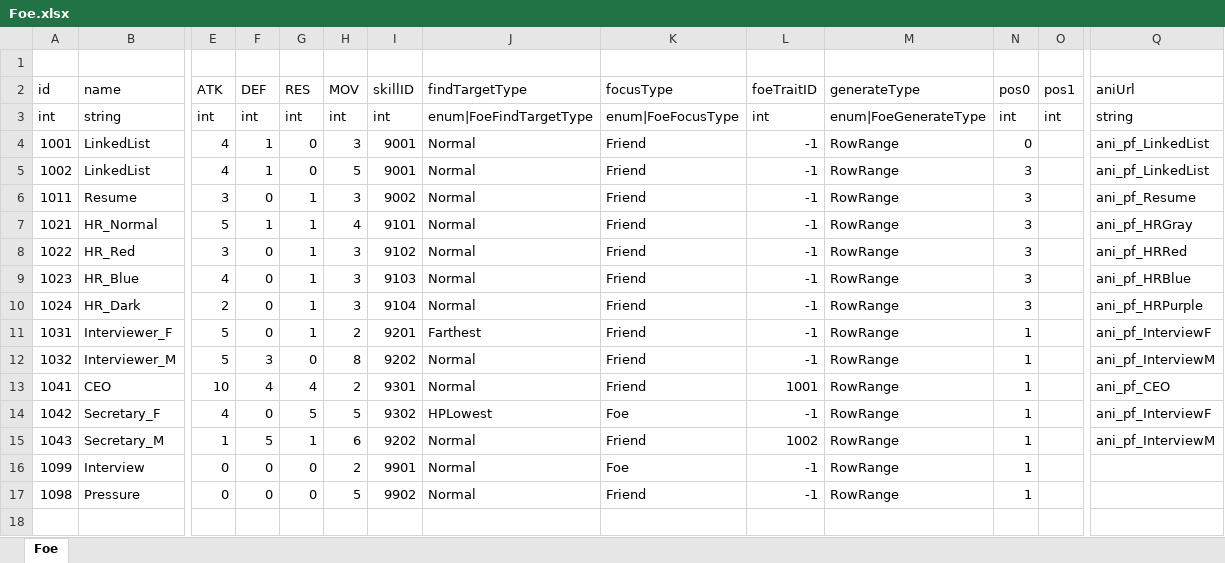
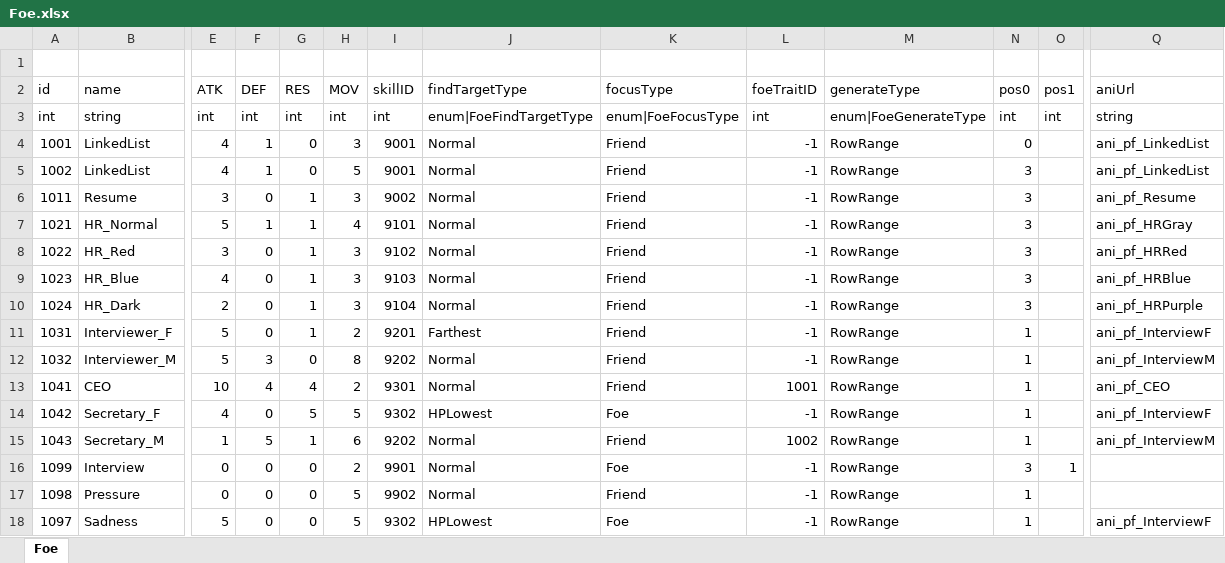
Before and after one commit to LUOHONGPENG/HermitRabbit, an Excel workbook: Assets/Excel/Foe.xlsx, sheet Foe, drawn as a sheet; only a part is shown, gaps mark what is left out; values as stored, in another font and other column widths than the file's, no borders; rows hold the shown columns only; the diff names each change by its address in the sheet, - before the commit and + after, or states it on an @@ line.

```diff
--- a/Assets/Excel/Foe.xlsx (sheet Foe)
+++ b/Assets/Excel/Foe.xlsx (sheet Foe)
-N16 (pos0): 1
+N16 (pos0): 3
-O16 (pos1): (empty)
+O16 (pos1): 1
+row 18: 1097 | Sadness | 5 | 0 | 0 | 5 | 9302 | HPLowest | Foe | -1 | RowRange | 1 |  | ani_pf_InterviewF
```
Also changed, not shown: Assets/Excel/Skill.xlsx, Assets/Excel/SkillDesc.xlsx, 4 other files.
